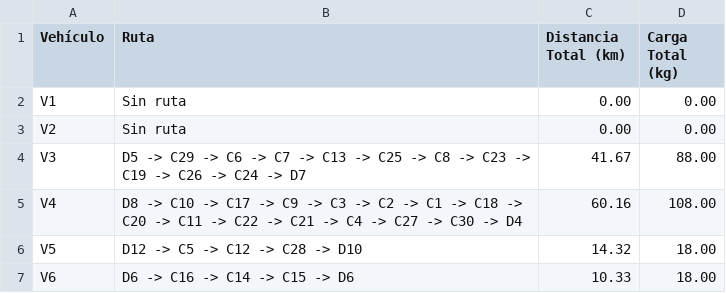
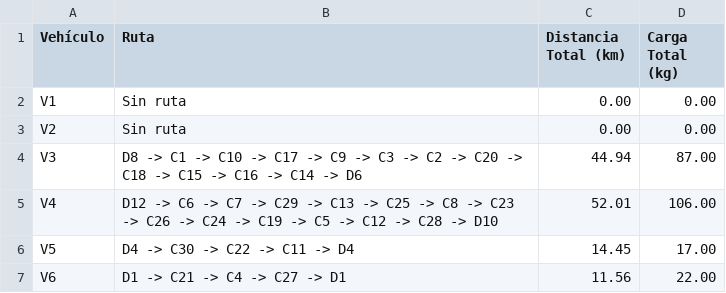
Before and after one commit to Navasanti19/Proyecto-Seneca-Libre, a CSV file: case_2_cost/results/reporte_rutas.csv, drawn as a sheet.

```diff
--- a/case_2_cost/results/reporte_rutas.csv
+++ b/case_2_cost/results/reporte_rutas.csv
@@ -3,5 +3,5 @@ V1,Sin ruta,0.00,0.00
 V2,Sin ruta,0.00,0.00
-V3,D5 -> C29 -> C6 -> C7 -> C13 -> C25 -> C8 -> C23 -> C19 -> C26 -> C24 -> D7,41.67,88.00
-V4,D8 -> C10 -> C17 -> C9 -> C3 -> C2 -> C1 -> C18 -> C20 -> C11 -> C22 -> C21 -> C4 -> C27 -> C30 -> D4,60.16,108.00
-V5,D12 -> C5 -> C12 -> C28 -> D10,14.32,18.00
-V6,D6 -> C16 -> C14 -> C15 -> D6,10.33,18.00
+V3,D8 -> C1 -> C10 -> C17 -> C9 -> C3 -> C2 -> C20 -> C18 -> C15 -> C16 -> C14 -> D6,44.94,87.00
+V4,D12 -> C6 -> C7 -> C29 -> C13 -> C25 -> C8 -> C23 -> C26 -> C24 -> C19 -> C5 -> C12 -> C28 -> D10,52.01,106.00
+V5,D4 -> C30 -> C22 -> C11 -> D4,14.45,17.00
+V6,D1 -> C21 -> C4 -> C27 -> D1,11.56,22.00
```
Also changed, not shown: case_1_base/results/reporte_rutas.csv, case_3_supply_limits/results/reporte_rutas.csv, 23 other files.
